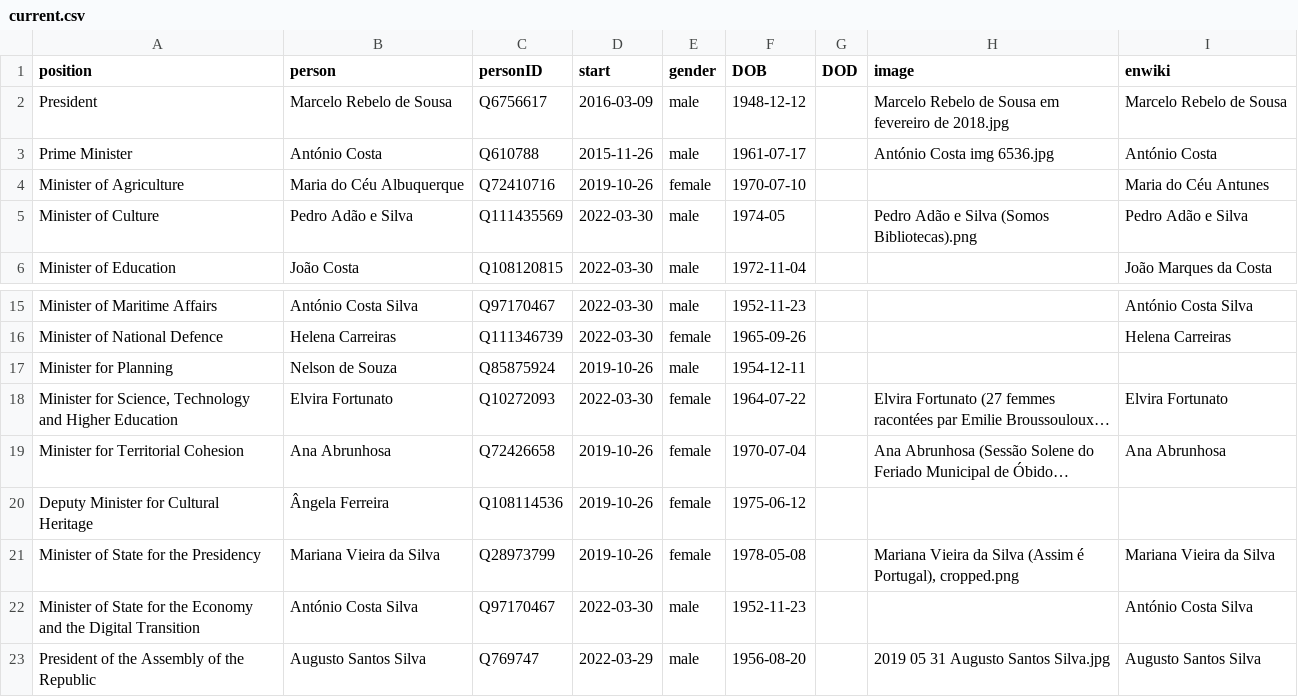
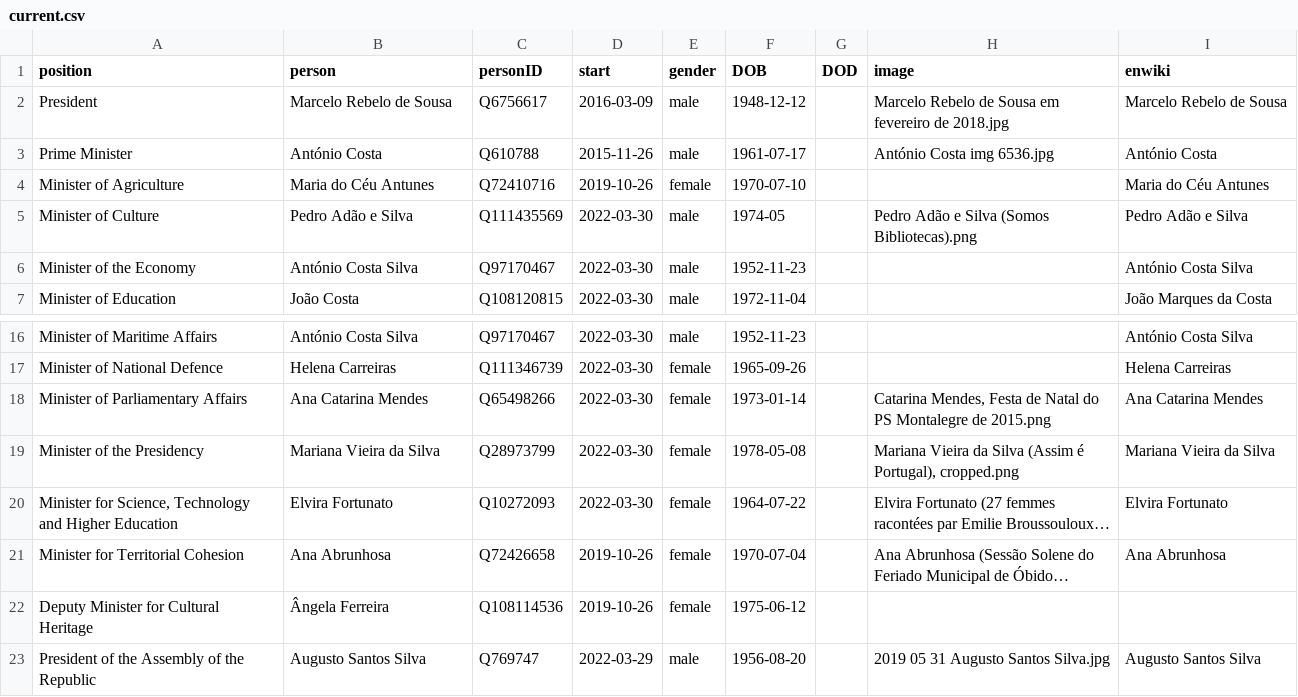
Before and after one commit to every-politician-scrapers/portugal-cabinet, a CSV file: html/current.csv, drawn as a sheet; only a part is shown, gaps mark what is left out; long unchanged cells end in …; removed rows and columns are numbered as before the commit, all else as after; the diff names each change by its address in the sheet, - before the commit and + after, or states it on an @@ line.

```diff
--- a/html/current.csv
+++ b/html/current.csv
-B4 (person): Maria do Céu Albuquerque
+B4 (person): Maria do Céu Antunes
+row 6: Minister of the Economy | António Costa Silva | Q97170467 | 2022-03-30 | male | 1952-11-23 |  |  | António Costa Silva
-row 17: Minister for Planning | Nelson de Souza | Q85875924 | 2019-10-26 | male | 1954-12-11
+row 18: Minister of Parliamentary Affairs | Ana Catarina Mendes | Q65498266 | 2022-03-30 | female | 1973-01-14 |  | Catarina Mendes, Festa de Natal do PS Montalegre de 2015.png | Ana Catarina Mendes
+row 19: Minister of the Presidency | Mariana Vieira da Silva | Q28973799 | 2022-03-30 | female | 1978-05-08 |  | Mariana Vieira da Silva (Assim é Portugal), cropped.png | Mariana Vieira da Silva
-row 21: Minister of State for the Presidency | Mariana Vieira da Silva | Q28973799 | 2019-10-26 | female | 1978-05-08 |  | Mariana Vieira da Silva (Assim é Portugal), cropped.png | Mariana Vieira da Silva
-row 22: Minister of State for the Economy and the Digital Transition | António Costa Silva | Q97170467 | 2022-03-30 | male | 1952-11-23 |  |  | António Costa Silva
```
Also changed, not shown: html/family.csv, html/holders21.csv, 3 other files.
